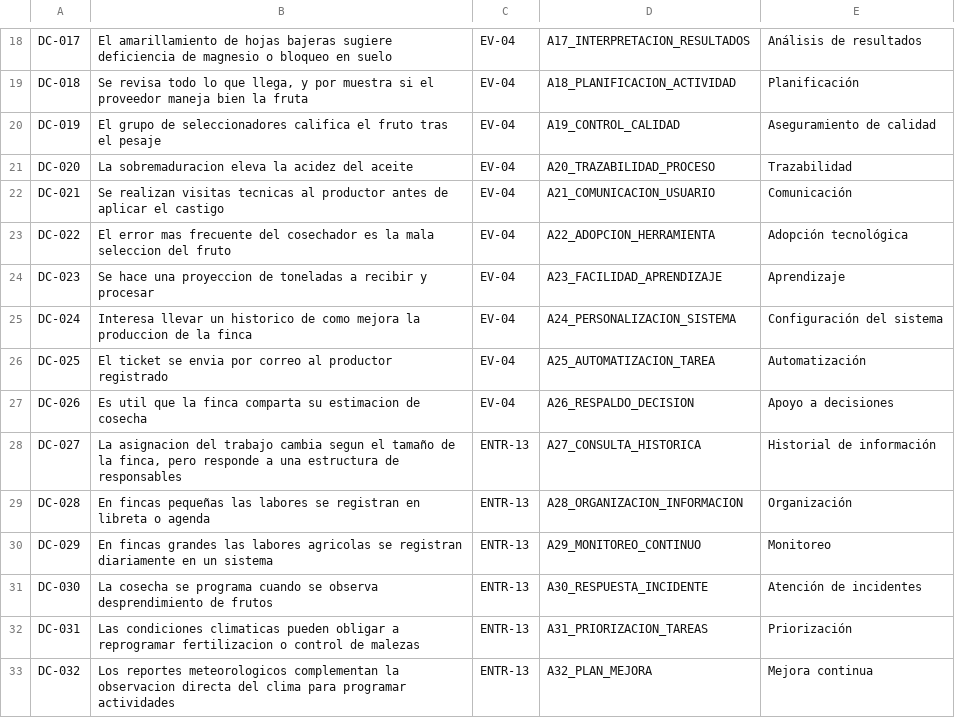
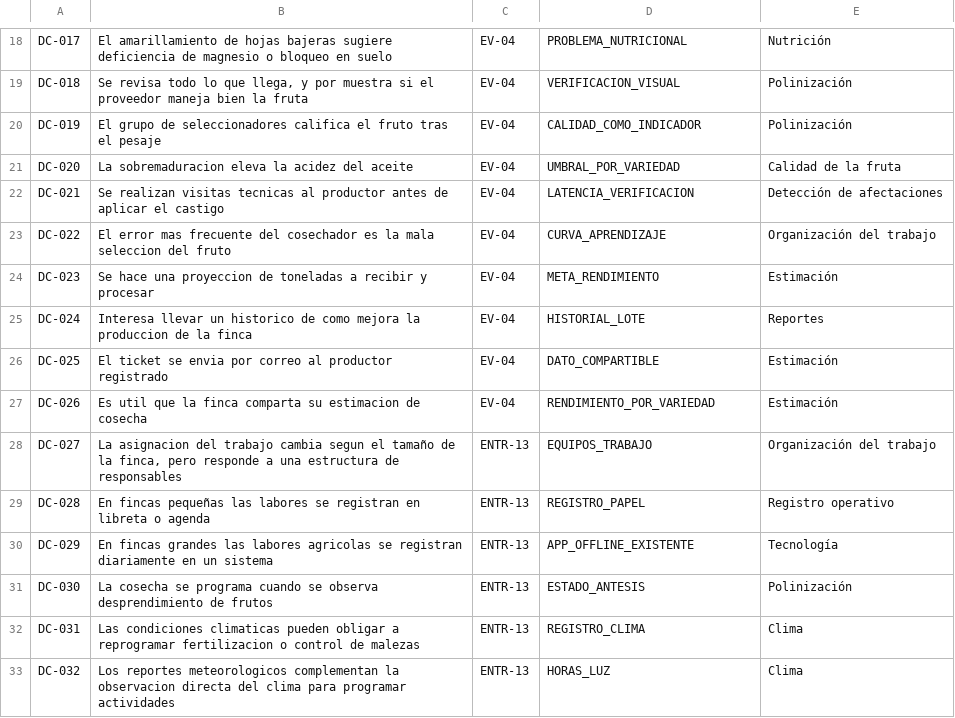
Before and after one commit to AlanNVR/SIMPA_ISR401, a CSV file: 10_Autoria/doble_codificacion/codificacion_allan.csv, drawn as a sheet; only a part is shown, gaps mark what is left out; the diff covers the shown part only; the diff names each change by its address in the sheet, - before the commit and + after, or states it on an @@ line.

```diff
--- a/10_Autoria/doble_codificacion/codificacion_allan.csv
+++ b/10_Autoria/doble_codificacion/codificacion_allan.csv
-D18: A17_INTERPRETACION_RESULTADOS
+D18: PROBLEMA_NUTRICIONAL
-E18: Análisis de resultados
+E18: Nutrición
-D19: A18_PLANIFICACION_ACTIVIDAD
+D19: VERIFICACION_VISUAL
-E19: Planificación
+E19: Polinización
-D20: A19_CONTROL_CALIDAD
+D20: CALIDAD_COMO_INDICADOR
-E20: Aseguramiento de calidad
+E20: Polinización
-D21: A20_TRAZABILIDAD_PROCESO
+D21: UMBRAL_POR_VARIEDAD
-E21: Trazabilidad
+E21: Calidad de la fruta
-D22: A21_COMUNICACION_USUARIO
+D22: LATENCIA_VERIFICACION
-E22: Comunicación
+E22: Detección de afectaciones
-D23: A22_ADOPCION_HERRAMIENTA
+D23: CURVA_APRENDIZAJE
-E23: Adopción tecnológica
+E23: Organización del trabajo
-D24: A23_FACILIDAD_APRENDIZAJE
+D24: META_RENDIMIENTO
-E24: Aprendizaje
+E24: Estimación
-D25: A24_PERSONALIZACION_SISTEMA
+D25: HISTORIAL_LOTE
-E25: Configuración del sistema
+E25: Reportes
-D26: A25_AUTOMATIZACION_TAREA
+D26: DATO_COMPARTIBLE
-E26: Automatización
+E26: Estimación
-D27: A26_RESPALDO_DECISION
+D27: RENDIMIENTO_POR_VARIEDAD
-E27: Apoyo a decisiones
+E27: Estimación
-D28: A27_CONSULTA_HISTORICA
+D28: EQUIPOS_TRABAJO
-E28: Historial de información
+E28: Organización del trabajo
-D29: A28_ORGANIZACION_INFORMACION
+D29: REGISTRO_PAPEL
-E29: Organización
+E29: Registro operativo
-D30: A29_MONITOREO_CONTINUO
+D30: APP_OFFLINE_EXISTENTE
-E30: Monitoreo
+E30: Tecnología
-D31: A30_RESPUESTA_INCIDENTE
+D31: ESTADO_ANTESIS
-E31: Atención de incidentes
+E31: Polinización
-D32: A31_PRIORIZACION_TAREAS
+D32: REGISTRO_CLIMA
-E32: Priorización
+E32: Clima
-D33: A32_PLAN_MEJORA
+D33: HORAS_LUZ
-E33: Mejora continua
+E33: Clima
```
Also changed, not shown: 46 edited cells elsewhere in this file, 10_Autoria/doble_codificacion/codificacion_josthyn.csv, 1 other file.
